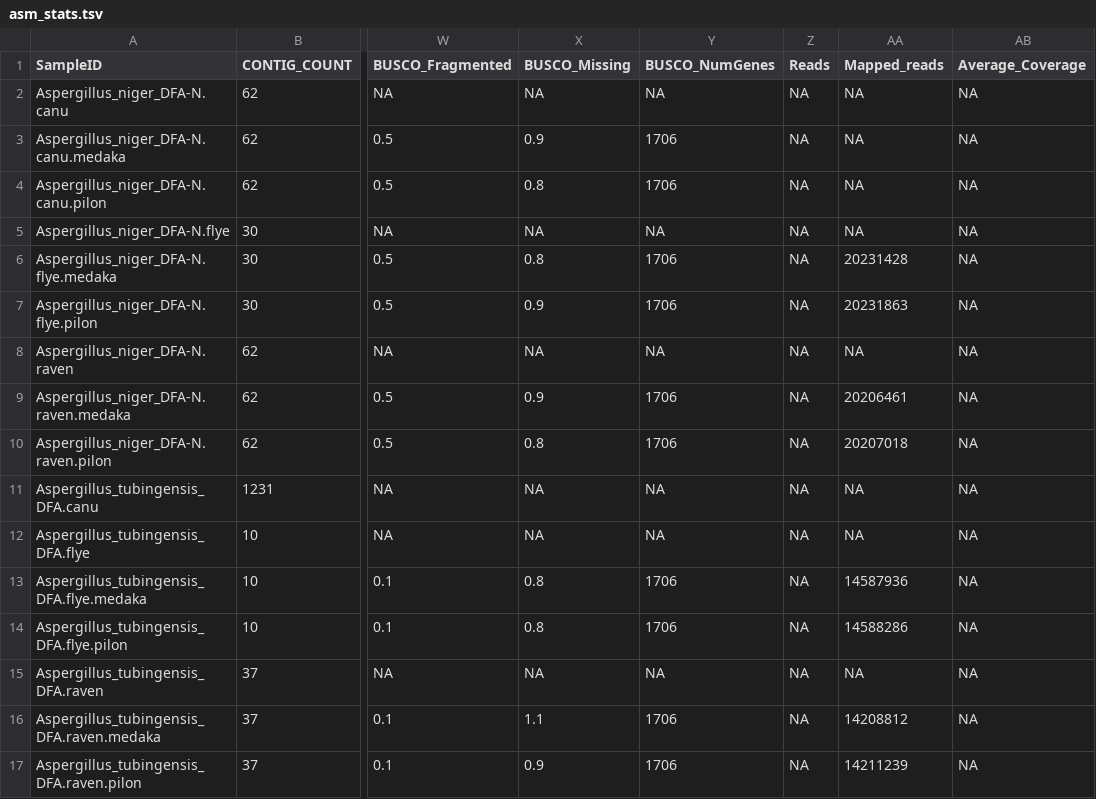
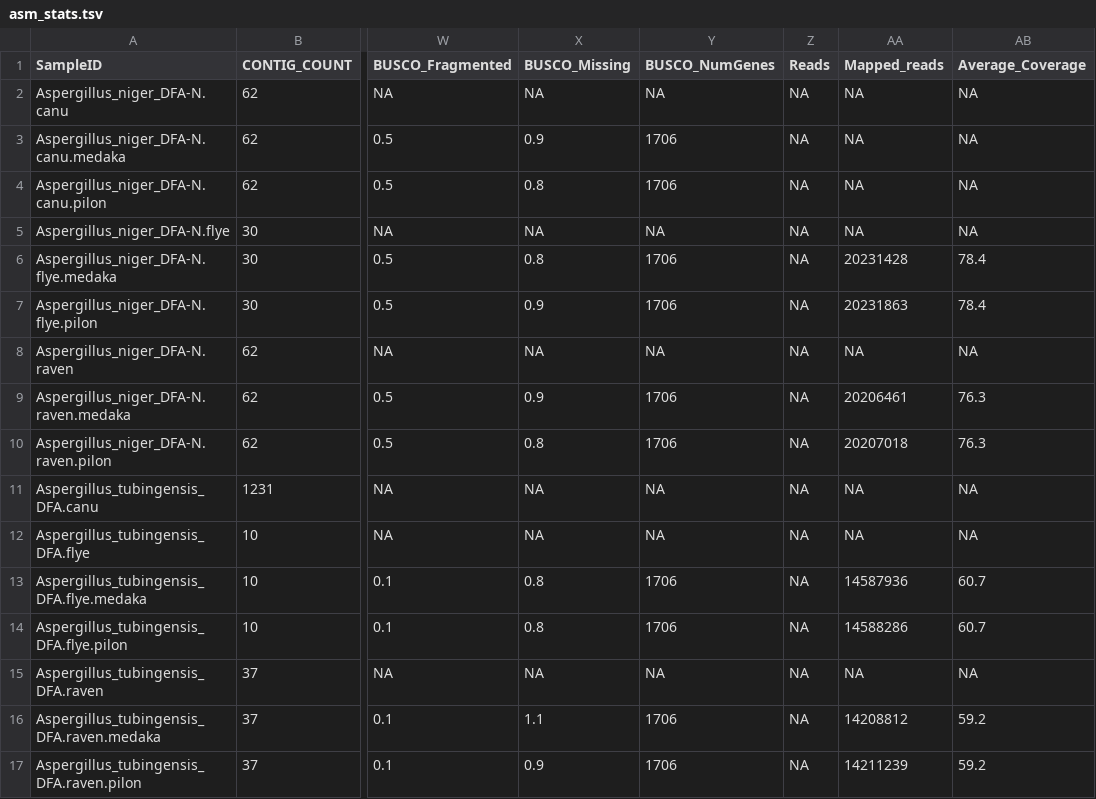
Before and after one commit to stajichlab/RolshausenLab_Aspergillus_DatePalm, a TSV file: asm_stats.tsv, drawn as a sheet; only a part is shown, gaps mark what is left out; the diff names each change by its address in the sheet, - before the commit and + after, or states it on an @@ line.

Commit message:
sum coverage

```diff
--- a/asm_stats.tsv
+++ b/asm_stats.tsv
-AB6:AB7 (Average_Coverage): NA
+AB6:AB7 (Average_Coverage): 78.4
-AB9:AB10 (Average_Coverage): NA
+AB9:AB10 (Average_Coverage): 76.3
-AB13:AB14 (Average_Coverage): NA
+AB13:AB14 (Average_Coverage): 60.7
-AB16:AB17 (Average_Coverage): NA
+AB16:AB17 (Average_Coverage): 59.2
```
